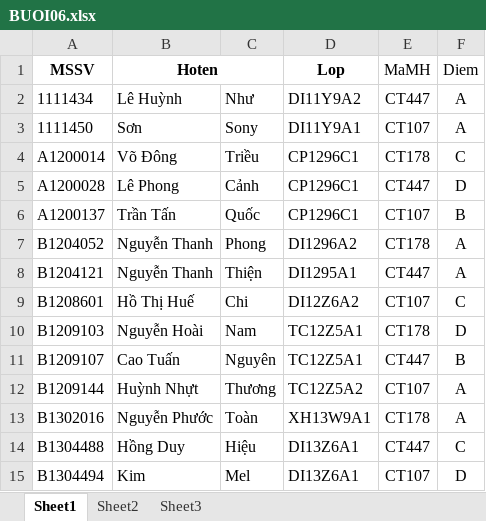
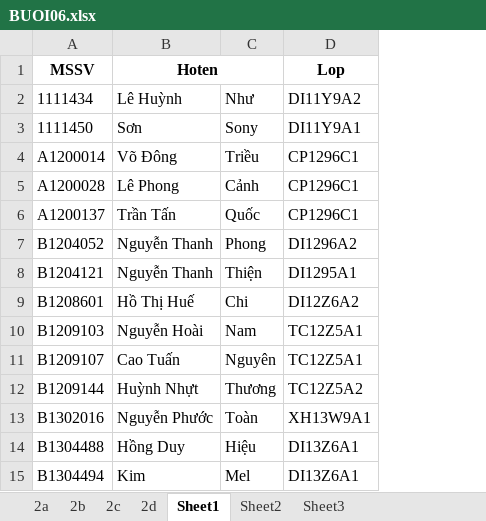
Before and after one commit to thanhhuyen1105/Nhom3_BuoiTH6, an Excel workbook: BUOI06.xlsx, sheet Sheet1, drawn as a sheet; values as stored, in another font and other column widths than the file's, no borders; the diff names each change by its address in the sheet, - before the commit and + after, or states it on an @@ line.

```diff
--- a/BUOI06.xlsx (sheet Sheet1)
+++ b/BUOI06.xlsx (sheet Sheet1)
+sheet tab: 2a
+sheet tab: 2b
+sheet tab: 2c
+sheet tab: 2d
-column E (MaMH), rows 2-15: CT447 | CT107 | CT178 | CT447 | CT107 | CT178 | CT447 | CT107 | CT178 | CT447 | CT107 | CT178 | CT447 | CT107
-column F (Diem), rows 2-15: A | A | C | D | B | A | A | C | D | B | A | A | C | D
```
Also changed, not shown: sheet Sheet2, 2 other files.
